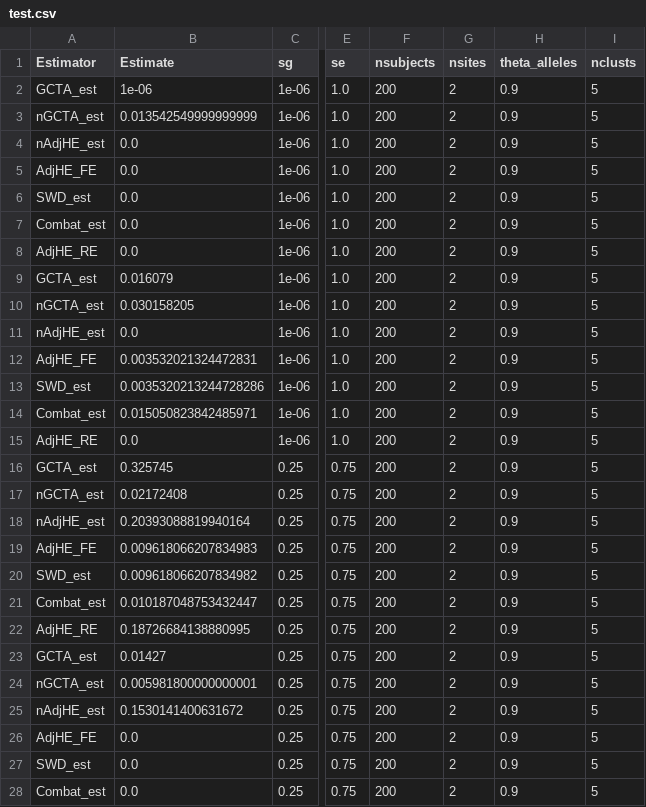
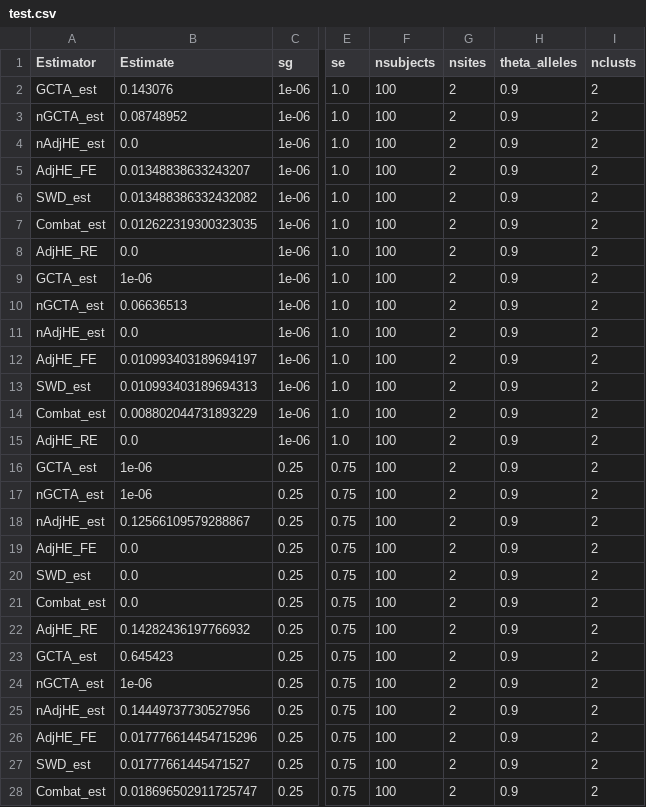
Before and after one commit to UMN-GDC/MASH, a CSV file: Simulations/test.csv, drawn as a sheet; only a part is shown, gaps mark what is left out; the diff covers the shown part only; the diff names each change by its address in the sheet, - before the commit and + after, or states it on an @@ line.

Commit message:
Got full scale simulations

```diff
--- a/Simulations/test.csv
+++ b/Simulations/test.csv
-B2 (Estimate): 1e-06
+B2 (Estimate): 0.143076
-F2:F28 (nsubjects): 200
+F2:F28 (nsubjects): 100
-I2:I28 (nclusts): 5
+I2:I28 (nclusts): 2
-B3 (Estimate): 0.013542549999999999
+B3 (Estimate): 0.08748952
-B5 (Estimate): 0.0
+B5 (Estimate): 0.01348838633243207
-B6 (Estimate): 0.0
+B6 (Estimate): 0.013488386332432082
-B7 (Estimate): 0.0
+B7 (Estimate): 0.012622319300323035
-B9 (Estimate): 0.016079
+B9 (Estimate): 1e-06
-B10 (Estimate): 0.030158205
+B10 (Estimate): 0.06636513
-B12 (Estimate): 0.003532021324472831
+B12 (Estimate): 0.010993403189694197
-B13 (Estimate): 0.0035320213244728286
+B13 (Estimate): 0.010993403189694313
-B14 (Estimate): 0.015050823842485971
+B14 (Estimate): 0.008802044731893229
-B16 (Estimate): 0.325745
+B16 (Estimate): 1e-06
-B17 (Estimate): 0.02172408
+B17 (Estimate): 1e-06
-B18 (Estimate): 0.20393088819940164
+B18 (Estimate): 0.12566109579288867
-B19 (Estimate): 0.009618066207834983
+B19 (Estimate): 0.0
-B20 (Estimate): 0.009618066207834982
+B20 (Estimate): 0.0
-B21 (Estimate): 0.010187048753432447
+B21 (Estimate): 0.0
-B22 (Estimate): 0.18726684138880995
+B22 (Estimate): 0.14282436197766932
-B23 (Estimate): 0.01427
+B23 (Estimate): 0.645423
-B24 (Estimate): 0.005981800000000001
+B24 (Estimate): 1e-06
-B25 (Estimate): 0.1530141400631672
+B25 (Estimate): 0.14449737730527956
-B26 (Estimate): 0.0
+B26 (Estimate): 0.017776614454715296
-B27 (Estimate): 0.0
+B27 (Estimate): 0.01777661445471527
-B28 (Estimate): 0.0
+B28 (Estimate): 0.018696502911725747
```
Also changed, not shown: 123 edited cells elsewhere in this file, 8 other files.
